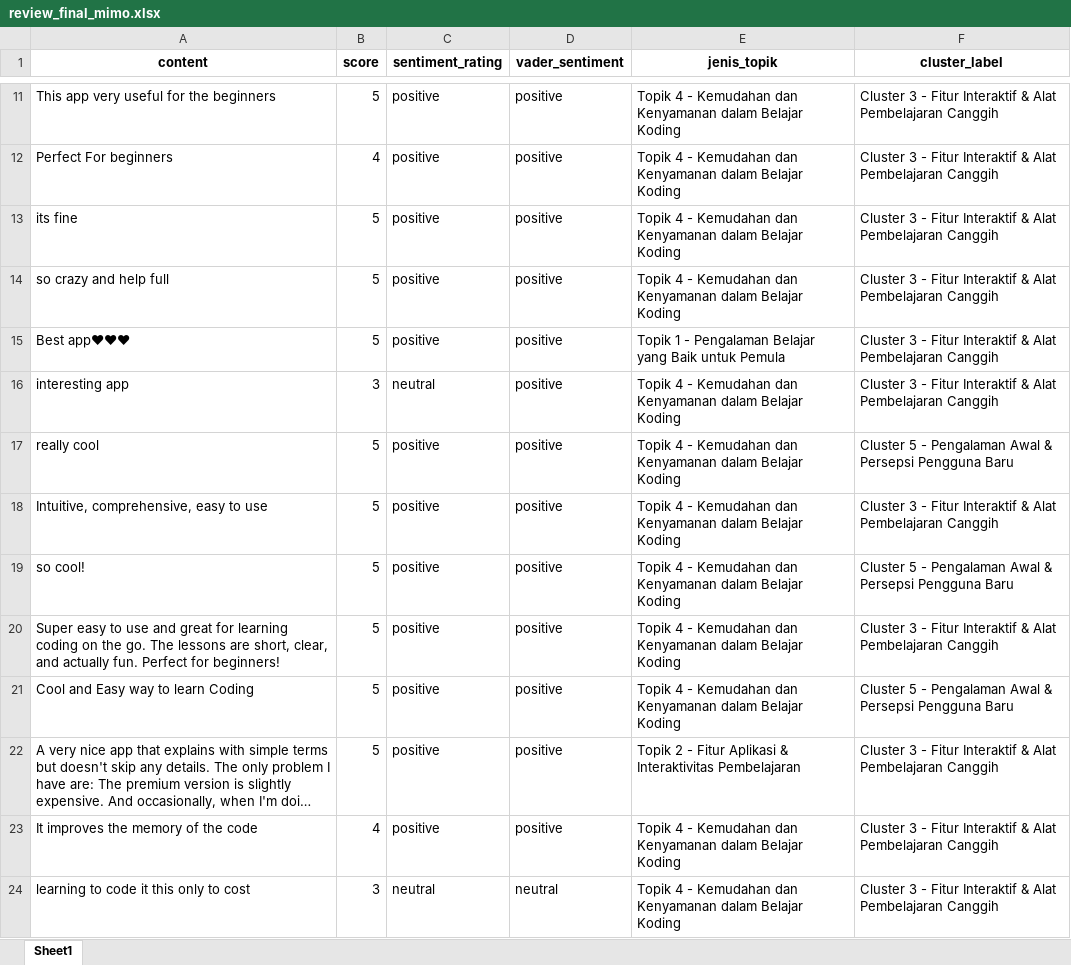
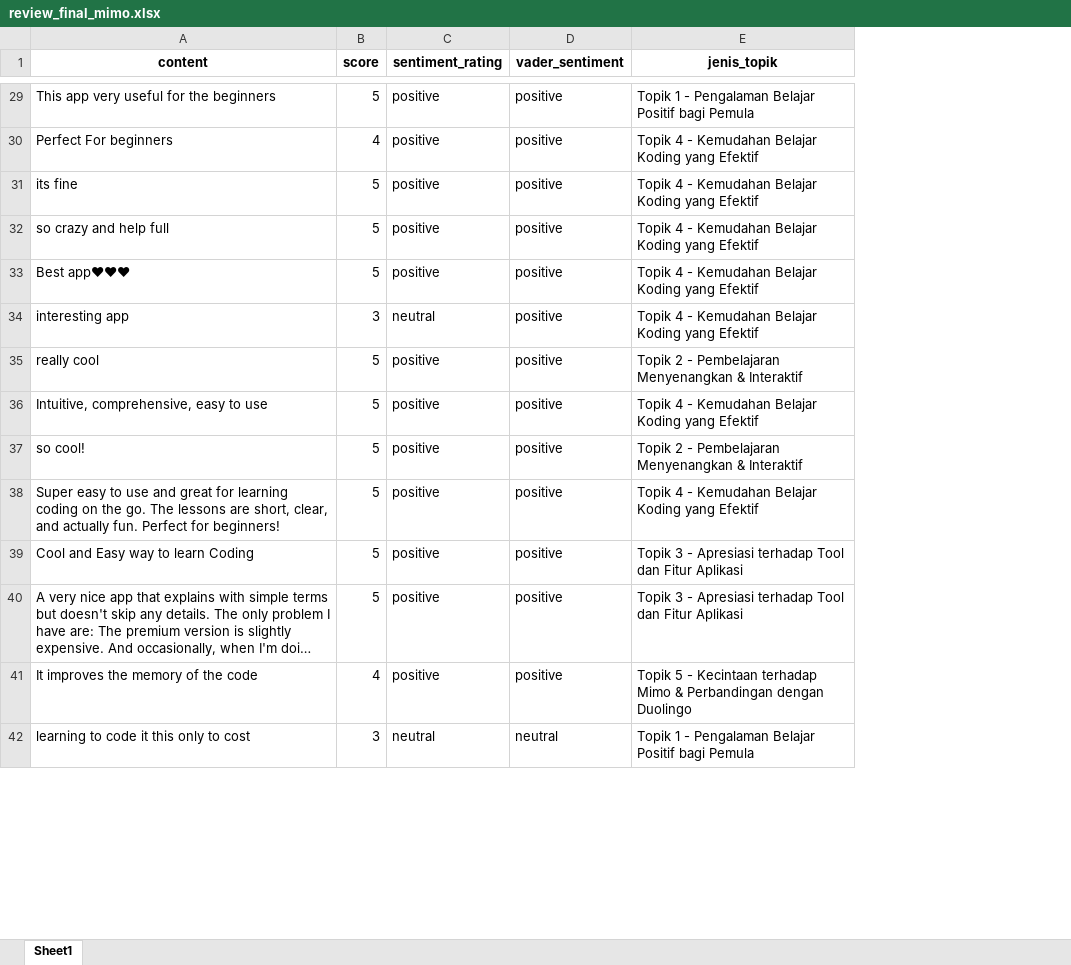
Before and after one commit to AnnisaFadila069/gamified-coding-app-analysis, an Excel workbook: data/review_final_mimo.xlsx, sheet Sheet1, drawn as a sheet; only a part is shown, gaps mark what is left out; long unchanged cells end in …; values as stored, in another font and other column widths than the file's, no borders; removed rows and columns are numbered as before the commit, all else as after; the diff covers the shown part only; the diff names each change by its address in the sheet, - before the commit and + after, or states it on an @@ line.

```diff
--- a/data/review_final_mimo.xlsx (sheet Sheet1)
+++ b/data/review_final_mimo.xlsx (sheet Sheet1)
-column F (cluster_label), rows 11-24: Cluster 3 - Fitur Interaktif & Alat Pembelajaran Canggih | Cluster 3 - Fitur Interaktif & Alat Pembelajaran Canggih | Cluster 3 - Fitur Interaktif & Alat Pembelajaran Canggih | Cluster 3 - Fitur Interaktif & Alat Pembelajaran Canggih | Cluster 3 - Fitur Interaktif & Alat Pembelajaran Canggih | Cluster 3 - Fitur Interaktif & Alat Pembelajaran Canggih | Cluster 5 - Pengalaman Awal & Persepsi Pengguna Baru | Cluster 3 - Fitur Interaktif & Alat Pembelajaran Canggih | Cluster 5 - Pengalaman Awal & Persepsi Pengguna Baru | Cluster 3 - Fitur Interaktif & Alat Pembelajaran Canggih | Cluster 5 - Pengalaman Awal & Persepsi Pengguna Baru | Cluster 3 - Fitur Interaktif & Alat Pembelajaran Canggih | Cluster 3 - Fitur Interaktif & Alat Pembelajaran Canggih | Cluster 3 - Fitur Interaktif & Alat Pembelajaran Canggih
-E29 (jenis_topik): Topik 4 - Kemudahan dan Kenyamanan dalam Belajar Koding
+E29 (jenis_topik): Topik 1 - Pengalaman Belajar Positif bagi Pemula
-E30:E32 (jenis_topik): …- Kemudahan dan Kenyamanan dalam Belajar Koding
+E30:E32 (jenis_topik): …- Kemudahan Belajar Koding yang Efektif
-E33 (jenis_topik): Topik 1 - Pengalaman Belajar yang Baik untuk Pemula
+E33 (jenis_topik): Topik 4 - Kemudahan Belajar Koding yang Efektif
-E34 (jenis_topik): …- Kemudahan dan Kenyamanan dalam Belajar Koding
+E34 (jenis_topik): …- Kemudahan Belajar Koding yang Efektif
-E35 (jenis_topik): Topik 4 - Kemudahan dan Kenyamanan dalam Belajar Koding
+E35 (jenis_topik): Topik 2 - Pembelajaran Menyenangkan & Interaktif
-E36 (jenis_topik): …- Kemudahan dan Kenyamanan dalam Belajar Koding
+E36 (jenis_topik): …- Kemudahan Belajar Koding yang Efektif
-E37 (jenis_topik): Topik 4 - Kemudahan dan Kenyamanan dalam Belajar Koding
+E37 (jenis_topik): Topik 2 - Pembelajaran Menyenangkan & Interaktif
-E38 (jenis_topik): …- Kemudahan dan Kenyamanan dalam Belajar Koding
+E38 (jenis_topik): …- Kemudahan Belajar Koding yang Efektif
-E39 (jenis_topik): Topik 4 - Kemudahan dan Kenyamanan dalam Belajar Koding
+E39 (jenis_topik): Topik 3 - Apresiasi terhadap Tool dan Fitur Aplikasi
-E40 (jenis_topik): Topik 2 - Fitur Aplikasi & Interaktivitas Pembelajaran
+E40 (jenis_topik): Topik 3 - Apresiasi terhadap Tool dan Fitur Aplikasi
-E41 (jenis_topik): Topik 4 - Kemudahan dan Kenyamanan dalam Belajar Koding
+E41 (jenis_topik): Topik 5 - Kecintaan terhadap Mimo & Perbandingan dengan Duolingo
-E42 (jenis_topik): Topik 4 - Kemudahan dan Kenyamanan dalam Belajar Koding
+E42 (jenis_topik): Topik 1 - Pengalaman Belajar Positif bagi Pemula
```
Also changed, not shown: 18 added rows, 20 removed rows and 936 edited cells elsewhere in this sheet, data/review_final_codecademygo.xlsx, data/review_final_programming_hub.xlsx, 12 other files.
